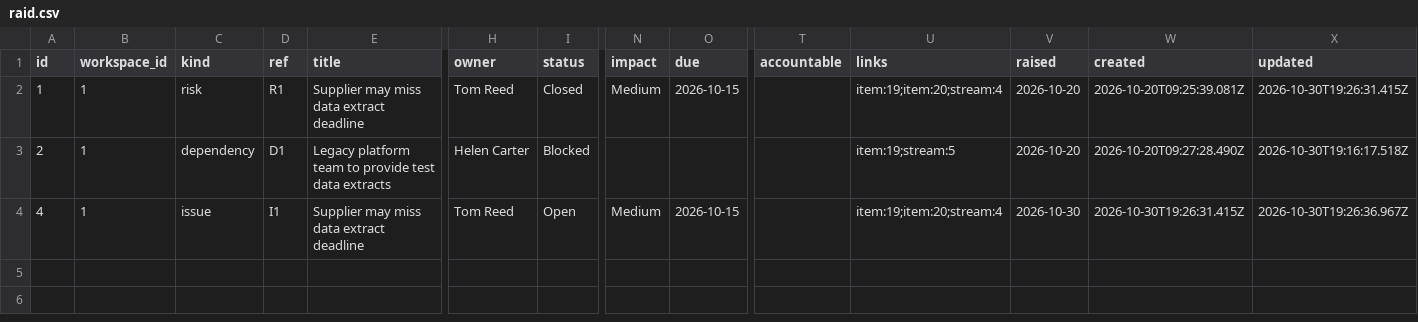
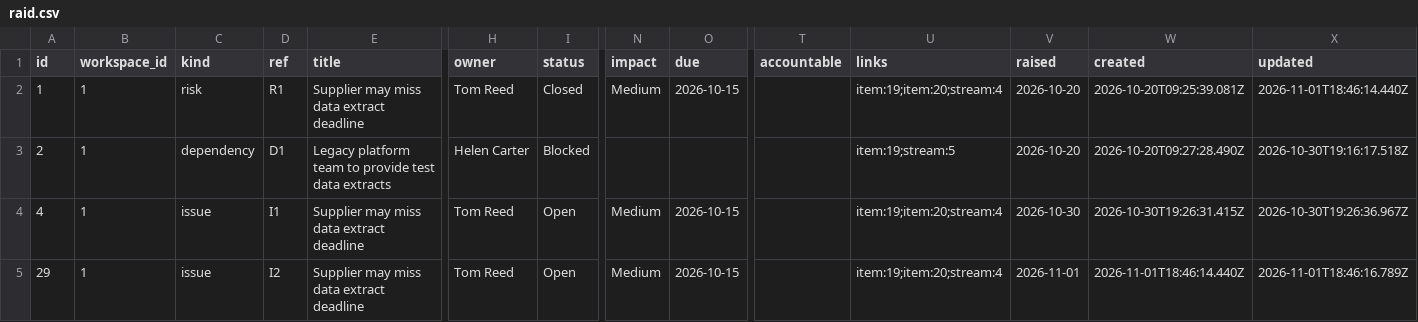
Before and after one commit to miksmitty/Milestone-Tracker, a CSV file: raid.csv, drawn as a sheet; only a part is shown, gaps mark what is left out; rows hold the shown columns only; the diff names each change by its address in the sheet, - before the commit and + after, or states it on an @@ line.

```diff
--- a/raid.csv
+++ b/raid.csv
-X2 (updated): 2026-10-30T19:26:31.415Z
+X2 (updated): 2026-11-01T18:46:14.440Z
+row 5: 29 | 1 | issue | I2 | Supplier may miss data extract deadline | Tom Reed | Open | Medium | 2026-10-15 |  | item:19;item:20;stream:4 | 2026-11-01 | 2026-11-01T18:46:14.440Z | 2026-11-01T18:46:16.789Z
```
Also changed, not shown: raid-notes.csv, 3 other files.
